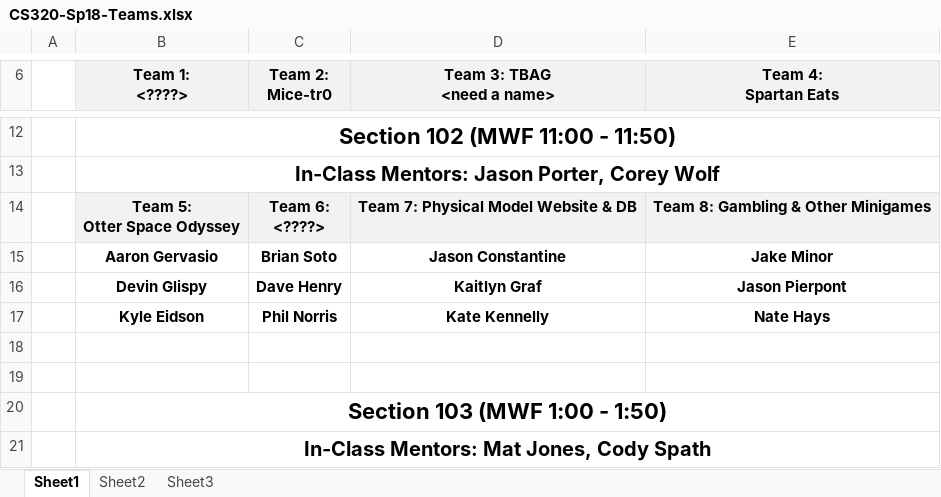
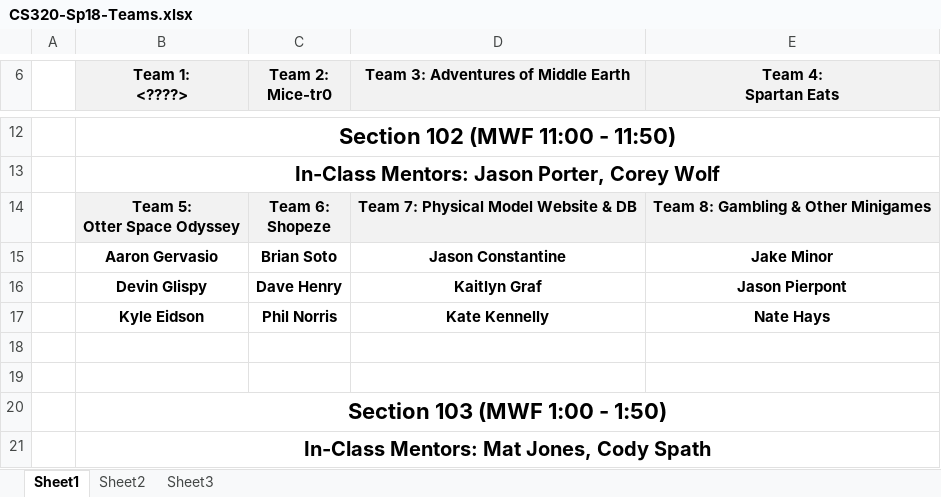
Before and after one commit to ycpcs/cs320-spring2018, an Excel workbook: teams-and-rosters/CS320-Sp18-Teams.xlsx, sheet Sheet1, drawn as a sheet; only a part is shown, gaps mark what is left out; values as stored, in another font and other column widths than the file's, no borders; ↵ is a line break in a cell; the diff names each change by its address in the sheet, - before the commit and + after, or states it on an @@ line.

Commit message:
updated teams

```diff
--- a/teams-and-rosters/CS320-Sp18-Teams.xlsx (sheet Sheet1)
+++ b/teams-and-rosters/CS320-Sp18-Teams.xlsx (sheet Sheet1)
-D6: Team 3: TBAG ↵ <need a name>
+D6: Team 3: Adventures of Middle Earth
-C14 (Team 2: Mice-tr0): Team 6: ↵ <????>
+C14 (Team 2: Mice-tr0): Team 6: ↵ Shopeze
```
Also changed, not shown: 1 other file.
